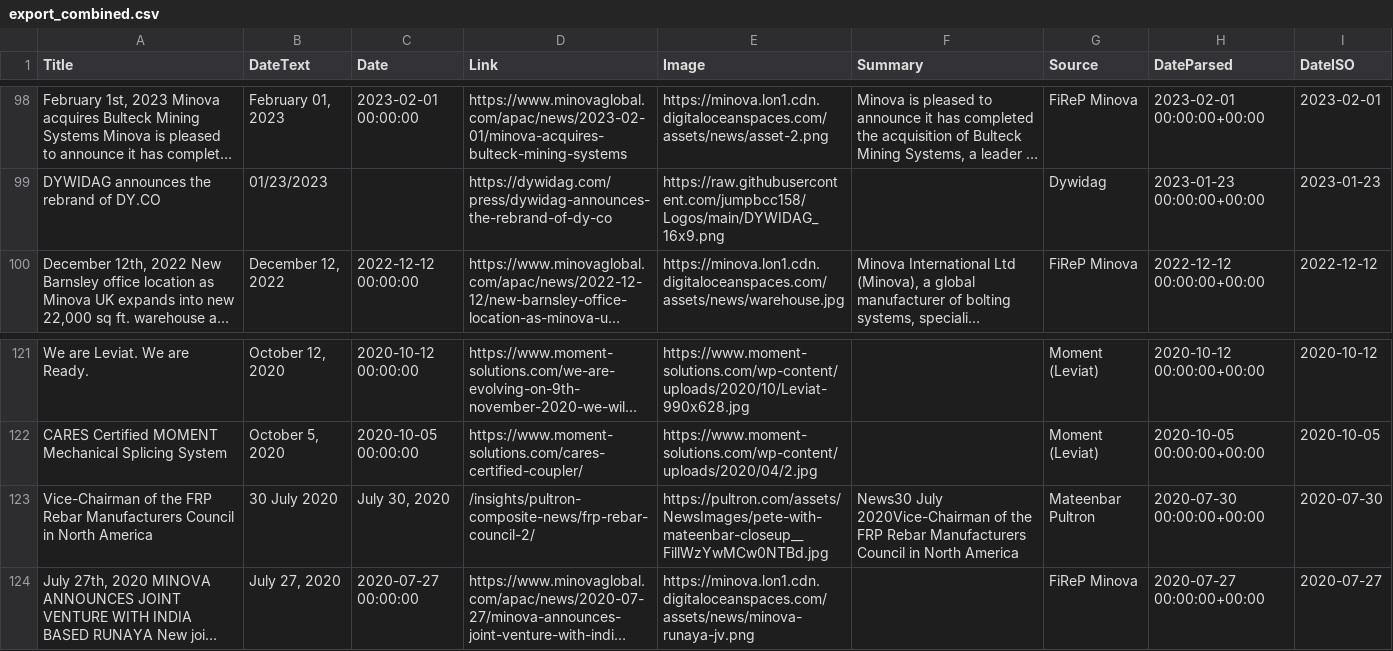
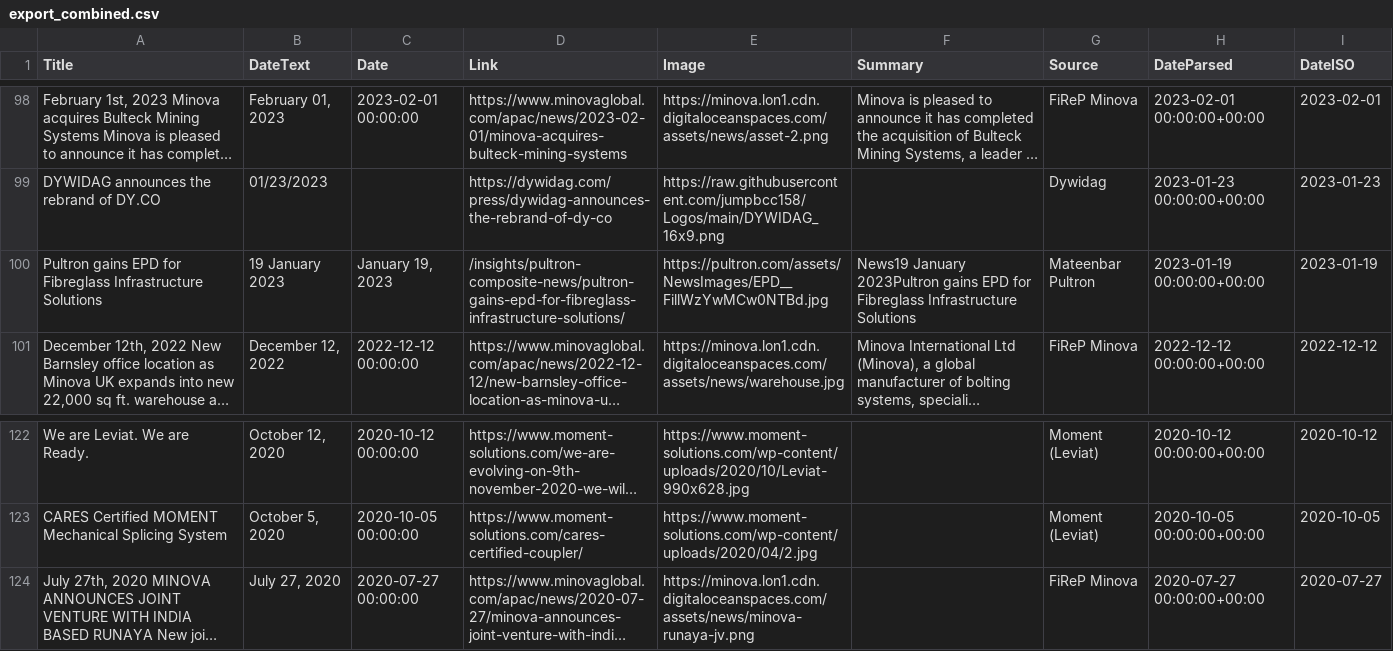
Before and after one commit to jumpbcc158/006gitscrape, a CSV file: export_combined.csv, drawn as a sheet; only a part is shown, gaps mark what is left out; long unchanged cells end in …; removed rows and columns are numbered as before the commit, all else as after; the diff names each change by its address in the sheet, - before the commit and + after, or states it on an @@ line.

```diff
--- a/export_combined.csv
+++ b/export_combined.csv
+row 100: Pultron gains EPD for Fibreglass Infrastructure Solutions | 19 January 2023 | January 19, 2023 | /insights/pultron-composite-news/pultron-gains-epd-for-fibreglass-infrastructure-solutions/ | https://pultron.com/assets/NewsImages/EPD__FillWzYwMCw0NTBd.jpg | News19 January 2023Pultron gains EPD for Fibreglass Infrastructure Solutions | Mateenbar Pultron | 2023-01-19 00:00:00+00:00 | 2023-01-19
-row 123: Vice-Chairman of the FRP Rebar Manufacturers Council in North America | 30 July 2020 | July 30, 2020 | /insights/pultron-composite-news/frp-rebar-council-2/ | https://pultron.com/assets/NewsImages/pete-with-mateenbar-closeup__FillWzYwMCw0NTBd.jpg | News30 July 2020Vice-Chairman of the FRP Rebar Manufacturers Council in North America | Mateenbar Pultron | 2020-07-30 00:00:00+00:00 | 2020-07-30
```
